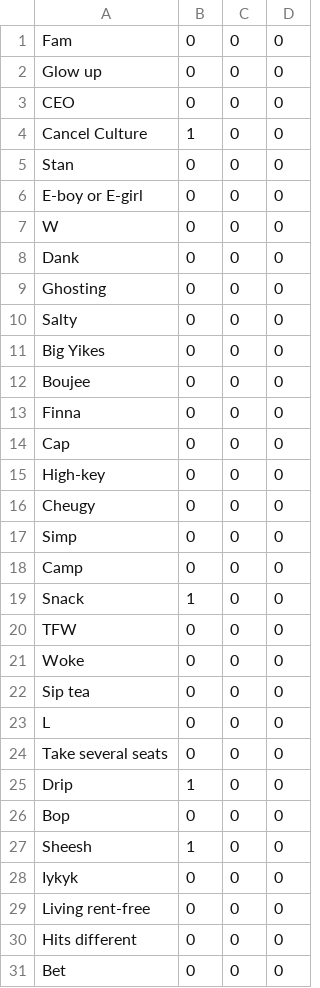
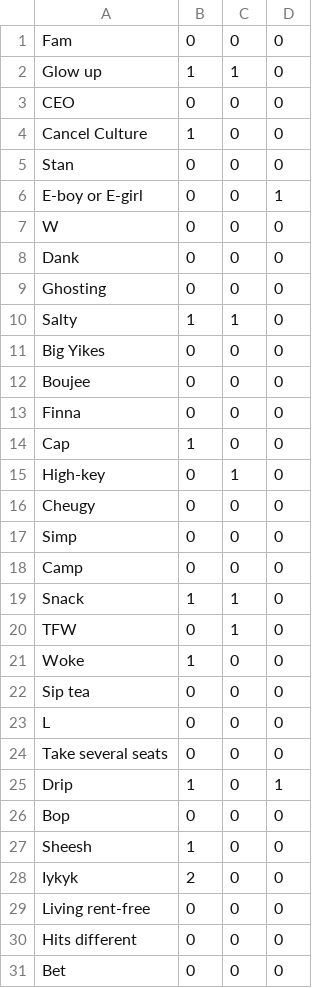
Before and after one commit to normalwalrus/zoomer_translate, a CSV file: fronpage/data/selection.csv, drawn as a sheet; only a part is shown; the diff covers the shown part only.

```diff
--- a/fronpage/data/selection.csv
+++ b/fronpage/data/selection.csv
@@ -1,3 +1,3 @@
 Fam,0,0,0
-Glow up,0,0,0
+Glow up,1,1,0
 CEO,0,0,0
@@ -5,3 +5,3 @@ Cancel Culture,1,0,0
 Stan,0,0,0
-E-boy or E-girl,0,0,0
+E-boy or E-girl,0,0,1
 W,0,0,0
@@ -9,3 +9,3 @@ Dank,0,0,0
 Ghosting,0,0,0
-Salty,0,0,0
+Salty,1,1,0
 Big Yikes,0,0,0
@@ -13,4 +13,4 @@ Boujee,0,0,0
 Finna,0,0,0
-Cap,0,0,0
-High-key,0,0,0
+Cap,1,0,0
+High-key,0,1,0
 Cheugy,0,0,0
@@ -18,5 +18,5 @@ Simp,0,0,0
 Camp,0,0,0
-Snack,1,0,0
-TFW,0,0,0
-Woke,0,0,0
+Snack,1,1,0
+TFW,0,1,0
+Woke,1,0,0
 Sip tea,0,0,0
@@ -24,6 +24,6 @@ L,0,0,0
 Take several seats,0,0,0
-Drip,1,0,0
+Drip,1,0,1
 Bop,0,0,0
 Sheesh,1,0,0
-Iykyk,0,0,0
+Iykyk,2,0,0
 Living rent-free,0,0,0
```
Also changed, not shown: 9 edited cells elsewhere in this file, 3 other files.
